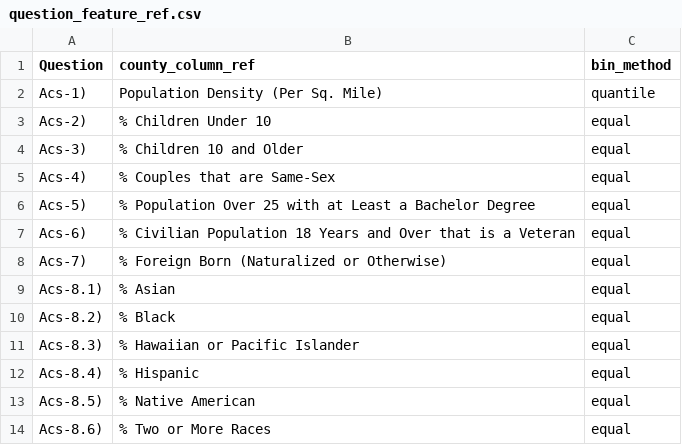
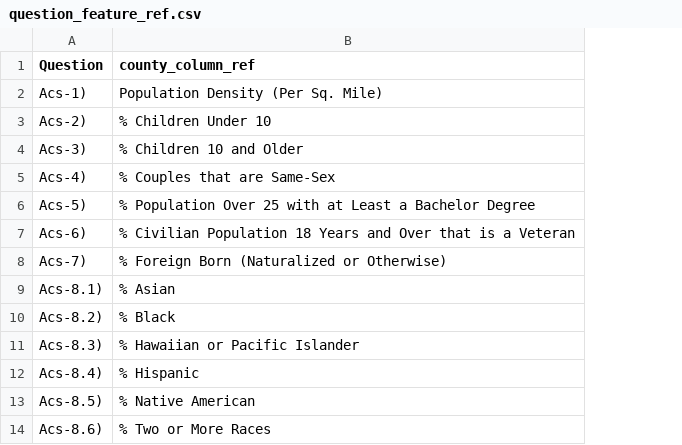
Before and after one commit to rabader/Relocation-Personalization, a CSV file: data/external/question_feature_ref.csv, drawn as a sheet; only a part is shown; the diff names each change by its address in the sheet, - before the commit and + after, or states it on an @@ line.

Commit message:
change determination of binning method

```diff
--- a/data/external/question_feature_ref.csv
+++ b/data/external/question_feature_ref.csv
-column C (bin_method), rows 2-14: quantile | equal | equal | equal | equal | equal | equal | equal | equal | equal | equal | equal | equal
```
Also changed, not shown: 1 other file.
